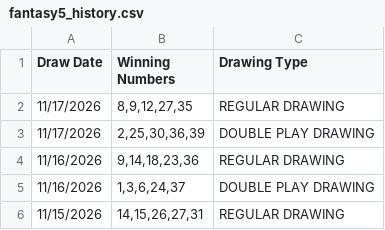
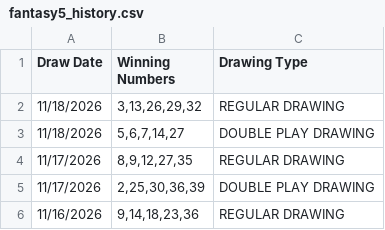
Before and after one commit to lrrycw3/lottery-pattern-explorer, a CSV file: data/fantasy5_history.csv, drawn as a sheet; only a part is shown; the shorter side is filled out with more unchanged rows; the diff names each change by its address in the sheet, - before the commit and + after, or states it on an @@ line.

```diff
--- a/data/fantasy5_history.csv
+++ b/data/fantasy5_history.csv
+row 2: 11/18/2026 | 3,13,26,29,32 | REGULAR DRAWING
+row 3: 11/18/2026 | 5,6,7,14,27 | DOUBLE PLAY DRAWING
```
Also changed, not shown: data/daily3_history.csv, data/daily4_history.csv, 1 other file.
